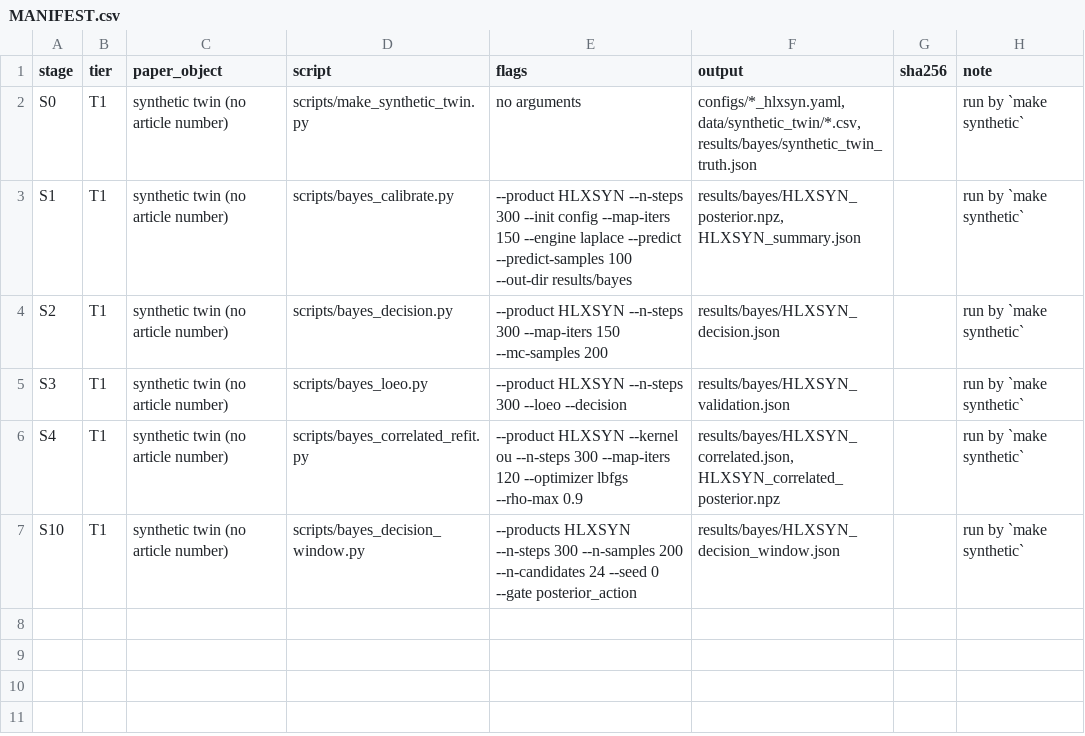
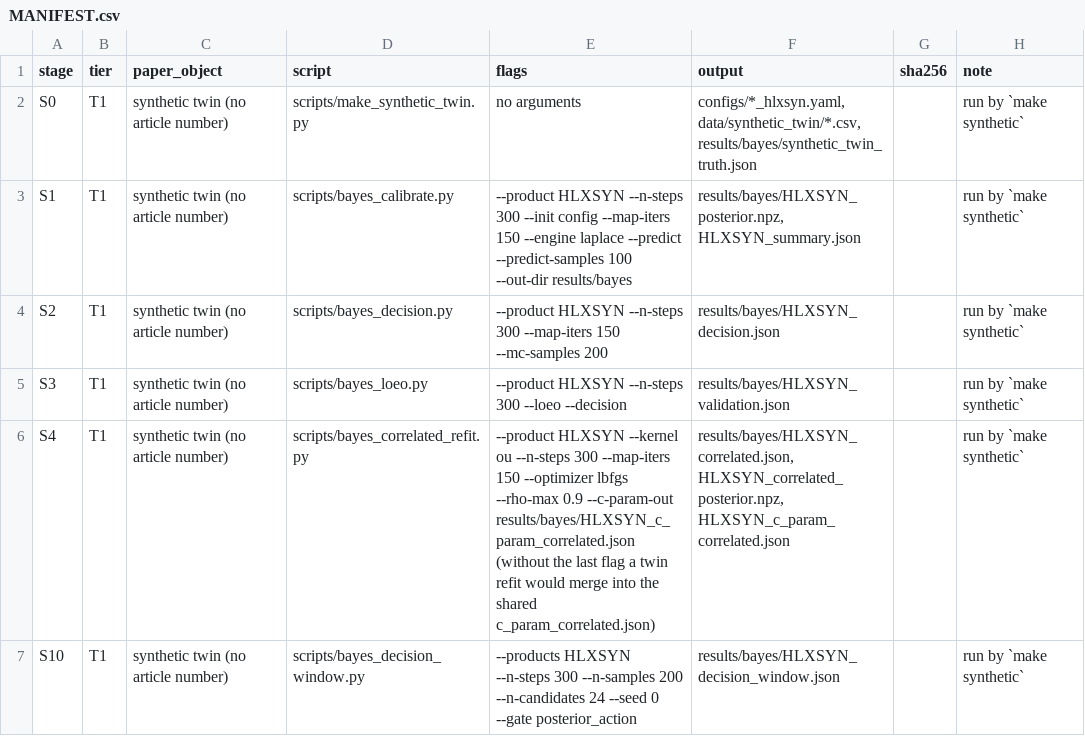
Before and after one commit to Ryth0312/action-stable-posterior-compression, a CSV file: MANIFEST.csv, drawn as a sheet.

Commit message:
v1.1.1: correct archive scope and public workflow
Corrects the confidentiality scope from three to five products in the availability statement and Zenodo metadata, and limits public-archive claims to outputs that are reproducible from the public tier.

Rewrites the staged public Makefile so the manifest target uses --target public rather than --target referee, and verifies the target in the built archive.

Aligns the manuscript, supplements, README, manifest, and build-gate documentation. This includes removing checksum claims, updating target lists, correcting the sigma_5 hit-rate and clamp-coordinate descriptions, reconciling numerical and terminology inconsistencies, and repairing cross-references, paragraphing, titles, and grammar.

```diff
--- a/MANIFEST.csv
+++ b/MANIFEST.csv
@@ -5,3 +5,3 @@ S2,T1,synthetic twin (no article number),scripts/bayes_decision.py,--product HLX
 S3,T1,synthetic twin (no article number),scripts/bayes_loeo.py,--product HLXSYN --n-steps 300 --loeo --decision,results/bayes/HLXSYN_validation.json,,run by `make synthetic`
-S4,T1,synthetic twin (no article number),scripts/bayes_correlated_refit.py,--product HLXSYN --kernel ou --n-steps 300 --map-iters 120 --optimizer lbfgs --rho-max 0.9,"results/bayes/HLXSYN_correlated.json, HLXSYN_correlated_posterior.npz",,run by `make synthetic`
+S4,T1,synthetic twin (no article number),scripts/bayes_correlated_refit.py,--product HLXSYN --kernel ou --n-steps 300 --map-iters 150 --optimizer lbfgs --rho-max 0.9 --c-param-out results/bayes/HLXSYN_c_param_correlated.json  (without the last flag a twin refit would merge into the shared c_param_correlated.json),"results/bayes/HLXSYN_correlated.json, HLXSYN_correlated_posterior.npz, HLXSYN_c_param_correlated.json",,run by `make synthetic`
 S10,T1,synthetic twin (no article number),scripts/bayes_decision_window.py,--products HLXSYN --n-steps 300 --n-samples 200 --n-candidates 24 --seed 0 --gate posterior_action,results/bayes/HLXSYN_decision_window.json,,run by `make synthetic`
```
Also changed, not shown: 5 other files.
